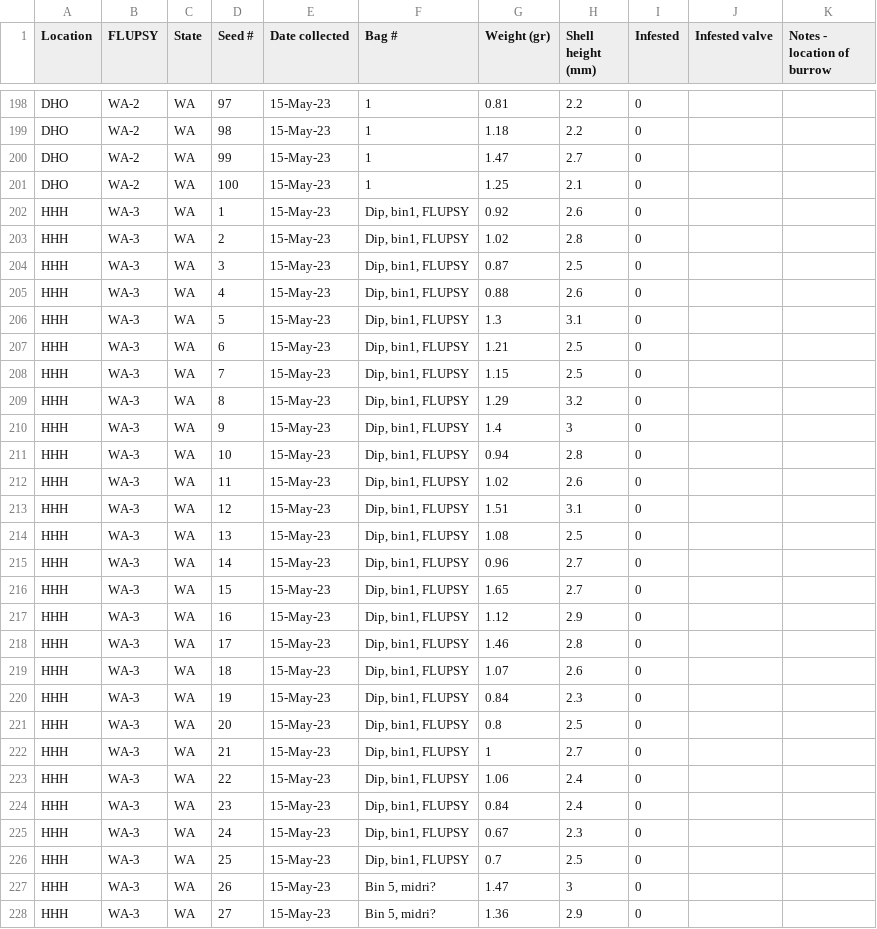
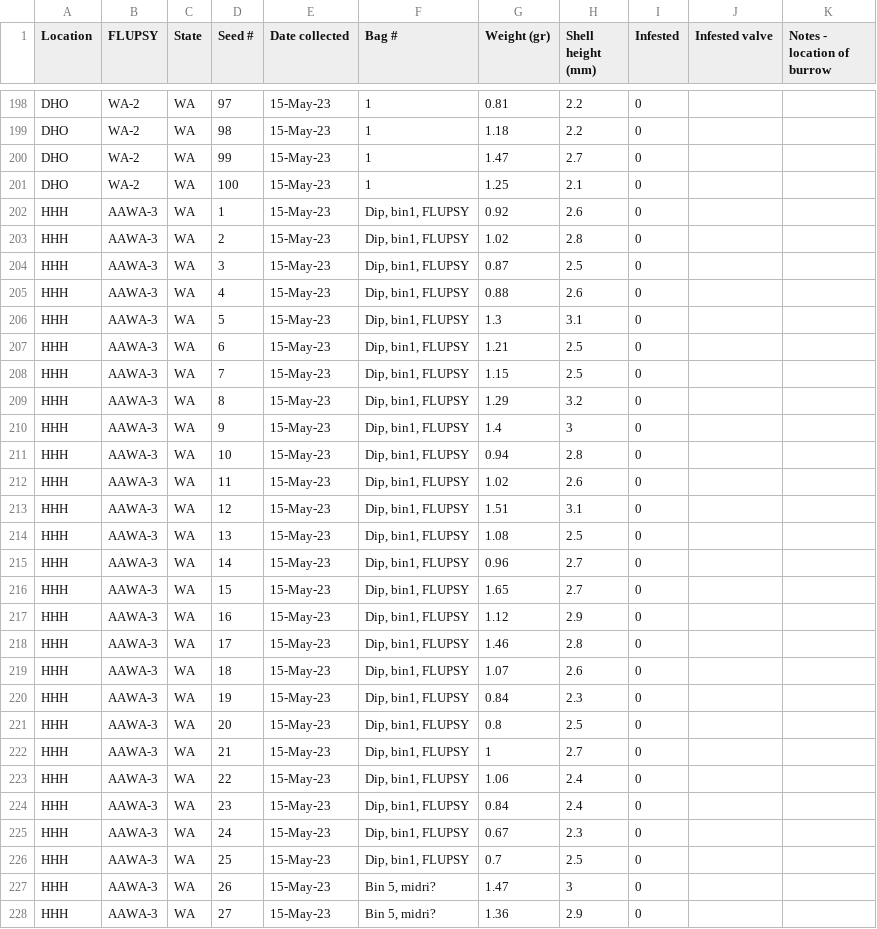
Before and after one commit to wood-lab/Martinelli-et-al._Seed, a CSV file: seed_data_tweaked_100.csv, drawn as a sheet; only a part is shown, gaps mark what is left out; the diff covers the shown part only.

Commit message:
Update seed_data_tweaked_100.csv
ADDED AA in front of WA-3 to make all model comparisons against this FLUPSY

```diff
--- a/seed_data_tweaked_100.csv
+++ b/seed_data_tweaked_100.csv
@@ -201,28 +201,28 @@ DHO,WA-2,WA,99,15-May-23,1,1.47,2.7,0,,
 DHO,WA-2,WA,100,15-May-23,1,1.25,2.1,0,,
-HHH,WA-3,WA,1,15-May-23,"Dip, bin1, FLUPSY ",0.92,2.6,0,,
-HHH,WA-3,WA,2,15-May-23,"Dip, bin1, FLUPSY ",1.02,2.8,0,,
-HHH,WA-3,WA,3,15-May-23,"Dip, bin1, FLUPSY ",0.87,2.5,0,,
-HHH,WA-3,WA,4,15-May-23,"Dip, bin1, FLUPSY ",0.88,2.6,0,,
-HHH,WA-3,WA,5,15-May-23,"Dip, bin1, FLUPSY ",1.3,3.1,0,,
-HHH,WA-3,WA,6,15-May-23,"Dip, bin1, FLUPSY ",1.21,2.5,0,,
-HHH,WA-3,WA,7,15-May-23,"Dip, bin1, FLUPSY ",1.15,2.5,0,,
-HHH,WA-3,WA,8,15-May-23,"Dip, bin1, FLUPSY ",1.29,3.2,0,,
-HHH,WA-3,WA,9,15-May-23,"Dip, bin1, FLUPSY ",1.4,3,0,,
-HHH,WA-3,WA,10,15-May-23,"Dip, bin1, FLUPSY ",0.94,2.8,0,,
-HHH,WA-3,WA,11,15-May-23,"Dip, bin1, FLUPSY ",1.02,2.6,0,,
-HHH,WA-3,WA,12,15-May-23,"Dip, bin1, FLUPSY ",1.51,3.1,0,,
-HHH,WA-3,WA,13,15-May-23,"Dip, bin1, FLUPSY ",1.08,2.5,0,,
-HHH,WA-3,WA,14,15-May-23,"Dip, bin1, FLUPSY ",0.96,2.7,0,,
-HHH,WA-3,WA,15,15-May-23,"Dip, bin1, FLUPSY ",1.65,2.7,0,,
-HHH,WA-3,WA,16,15-May-23,"Dip, bin1, FLUPSY ",1.12,2.9,0,,
-HHH,WA-3,WA,17,15-May-23,"Dip, bin1, FLUPSY ",1.46,2.8,0,,
-HHH,WA-3,WA,18,15-May-23,"Dip, bin1, FLUPSY ",1.07,2.6,0,,
-HHH,WA-3,WA,19,15-May-23,"Dip, bin1, FLUPSY ",0.84,2.3,0,,
-HHH,WA-3,WA,20,15-May-23,"Dip, bin1, FLUPSY ",0.8,2.5,0,,
-HHH,WA-3,WA,21,15-May-23,"Dip, bin1, FLUPSY ",1,2.7,0,,
-HHH,WA-3,WA,22,15-May-23,"Dip, bin1, FLUPSY ",1.06,2.4,0,,
-HHH,WA-3,WA,23,15-May-23,"Dip, bin1, FLUPSY ",0.84,2.4,0,,
-HHH,WA-3,WA,24,15-May-23,"Dip, bin1, FLUPSY ",0.67,2.3,0,,
-HHH,WA-3,WA,25,15-May-23,"Dip, bin1, FLUPSY ",0.7,2.5,0,,
-HHH,WA-3,WA,26,15-May-23,"Bin 5, midri?",1.47,3,0,,
-HHH,WA-3,WA,27,15-May-23,"Bin 5, midri?",1.36,2.9,0,,
+HHH,AAWA-3,WA,1,15-May-23,"Dip, bin1, FLUPSY ",0.92,2.6,0,,
+HHH,AAWA-3,WA,2,15-May-23,"Dip, bin1, FLUPSY ",1.02,2.8,0,,
+HHH,AAWA-3,WA,3,15-May-23,"Dip, bin1, FLUPSY ",0.87,2.5,0,,
+HHH,AAWA-3,WA,4,15-May-23,"Dip, bin1, FLUPSY ",0.88,2.6,0,,
+HHH,AAWA-3,WA,5,15-May-23,"Dip, bin1, FLUPSY ",1.3,3.1,0,,
+HHH,AAWA-3,WA,6,15-May-23,"Dip, bin1, FLUPSY ",1.21,2.5,0,,
+HHH,AAWA-3,WA,7,15-May-23,"Dip, bin1, FLUPSY ",1.15,2.5,0,,
+HHH,AAWA-3,WA,8,15-May-23,"Dip, bin1, FLUPSY ",1.29,3.2,0,,
+HHH,AAWA-3,WA,9,15-May-23,"Dip, bin1, FLUPSY ",1.4,3,0,,
+HHH,AAWA-3,WA,10,15-May-23,"Dip, bin1, FLUPSY ",0.94,2.8,0,,
+HHH,AAWA-3,WA,11,15-May-23,"Dip, bin1, FLUPSY ",1.02,2.6,0,,
+HHH,AAWA-3,WA,12,15-May-23,"Dip, bin1, FLUPSY ",1.51,3.1,0,,
+HHH,AAWA-3,WA,13,15-May-23,"Dip, bin1, FLUPSY ",1.08,2.5,0,,
+HHH,AAWA-3,WA,14,15-May-23,"Dip, bin1, FLUPSY ",0.96,2.7,0,,
+HHH,AAWA-3,WA,15,15-May-23,"Dip, bin1, FLUPSY ",1.65,2.7,0,,
+HHH,AAWA-3,WA,16,15-May-23,"Dip, bin1, FLUPSY ",1.12,2.9,0,,
+HHH,AAWA-3,WA,17,15-May-23,"Dip, bin1, FLUPSY ",1.46,2.8,0,,
+HHH,AAWA-3,WA,18,15-May-23,"Dip, bin1, FLUPSY ",1.07,2.6,0,,
+HHH,AAWA-3,WA,19,15-May-23,"Dip, bin1, FLUPSY ",0.84,2.3,0,,
+HHH,AAWA-3,WA,20,15-May-23,"Dip, bin1, FLUPSY ",0.8,2.5,0,,
+HHH,AAWA-3,WA,21,15-May-23,"Dip, bin1, FLUPSY ",1,2.7,0,,
+HHH,AAWA-3,WA,22,15-May-23,"Dip, bin1, FLUPSY ",1.06,2.4,0,,
+HHH,AAWA-3,WA,23,15-May-23,"Dip, bin1, FLUPSY ",0.84,2.4,0,,
+HHH,AAWA-3,WA,24,15-May-23,"Dip, bin1, FLUPSY ",0.67,2.3,0,,
+HHH,AAWA-3,WA,25,15-May-23,"Dip, bin1, FLUPSY ",0.7,2.5,0,,
+HHH,AAWA-3,WA,26,15-May-23,"Bin 5, midri?",1.47,3,0,,
+HHH,AAWA-3,WA,27,15-May-23,"Bin 5, midri?",1.36,2.9,0,,
```
Also changed, not shown: 72 edited cells elsewhere in this file.
